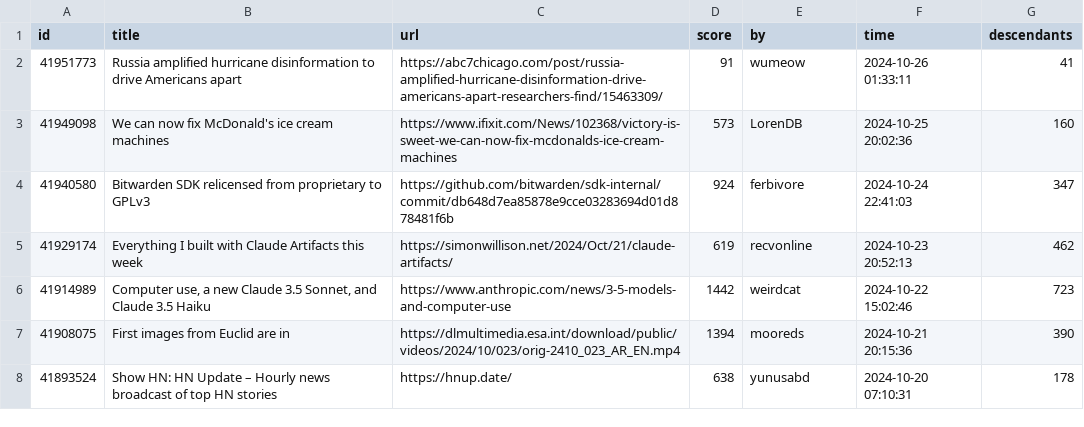
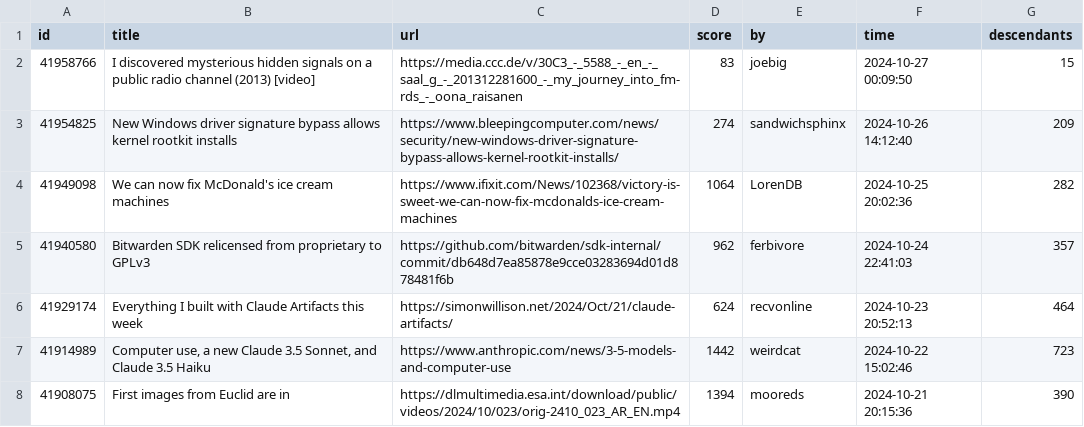
Before and after one commit to boda-sh/hacker-news-headlines, a CSV file: data/best.csv, drawn as a sheet; only a part is shown; the shorter side is filled out with more unchanged rows.

```diff
--- a/data/best.csv
+++ b/data/best.csv
@@ -1,6 +1,7 @@
 id,title,url,score,by,time,descendants
-41951773,Russia amplified hurricane disinformation to drive Americans apart,https://abc7chicago.com/post/russia-amplified-hurricane-disinformation-drive-americans-apart-researchers-find/15463309/,91,wumeow,2024-10-26 01:33:11,41
-41949098,We can now fix McDonald's ice cream machines,https://www.ifixit.com/News/102368/victory-is-sweet-we-can-now-fix-mcdonalds-ice-cream-machines,573,LorenDB,2024-10-25 20:02:36,160
-41940580,Bitwarden SDK relicensed from proprietary to GPLv3,https://github.com/bitwarden/sdk-internal/commit/db648d7ea85878e9cce03283694d01d878481f6b,924,ferbivore,2024-10-24 22:41:03,347
-41929174,Everything I built with Claude Artifacts this week,https://simonwillison.net/2024/Oct/21/claude-artifacts/,619,recvonline,2024-10-23 20:52:13,462
+41958766,I discovered mysterious hidden signals on a public radio channel (2013) [video],https://media.ccc.de/v/30C3_-_5588_-_en_-_saal_g_-_201312281600_-_my_journey_into_fm-rds_-_oona_raisanen,83,joebig,2024-10-27 00:09:50,15
+41954825,New Windows driver signature bypass allows kernel rootkit installs,https://www.bleepingcomputer.com/news/security/new-windows-driver-signature-bypass-allows-kernel-rootkit-installs/,274,sandwichsphinx,2024-10-26 14:12:40,209
+41949098,We can now fix McDonald's ice cream machines,https://www.ifixit.com/News/102368/victory-is-sweet-we-can-now-fix-mcdonalds-ice-cream-machines,1064,LorenDB,2024-10-25 20:02:36,282
+41940580,Bitwarden SDK relicensed from proprietary to GPLv3,https://github.com/bitwarden/sdk-internal/commit/db648d7ea85878e9cce03283694d01d878481f6b,962,ferbivore,2024-10-24 22:41:03,357
+41929174,Everything I built with Claude Artifacts this week,https://simonwillison.net/2024/Oct/21/claude-artifacts/,624,recvonline,2024-10-23 20:52:13,464
 41914989,"Computer use, a new Claude 3.5 Sonnet, and Claude 3.5 Haiku",https://www.anthropic.com/news/3-5-models-and-computer-use,1442,weirdcat,2024-10-22 15:02:46,723
```
Also changed, not shown: 2 other files.
